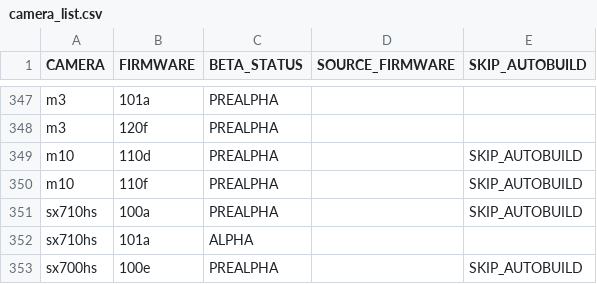
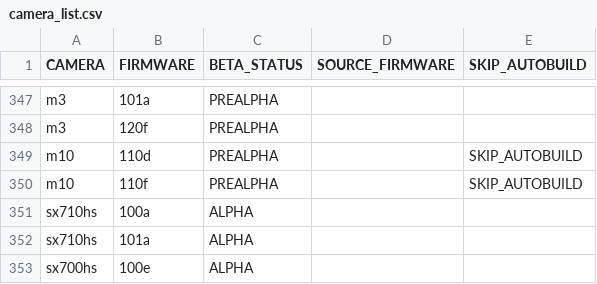
Before and after one commit to rprr/chdk, a CSV file: camera_list.csv, drawn as a sheet; only a part is shown, gaps mark what is left out.

Commit message:
CHDK version 4971 in autobuild SVN

```diff
--- a/camera_list.csv
+++ b/camera_list.csv
@@ -350,4 +350,4 @@ m10,110d,PREALPHA,,SKIP_AUTOBUILD
 m10,110f,PREALPHA,,SKIP_AUTOBUILD
-sx710hs,100a,PREALPHA,,SKIP_AUTOBUILD
+sx710hs,100a,ALPHA,,
 sx710hs,101a,ALPHA,,
-sx700hs,100e,PREALPHA,,SKIP_AUTOBUILD
+sx700hs,100e,ALPHA,,
```
Also changed, not shown: 12 other files.
